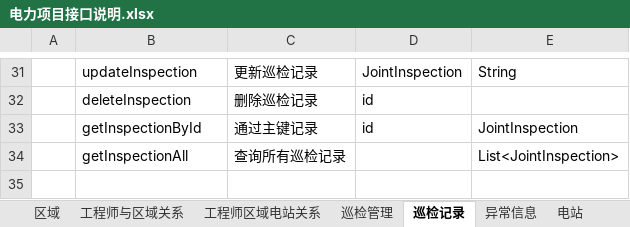
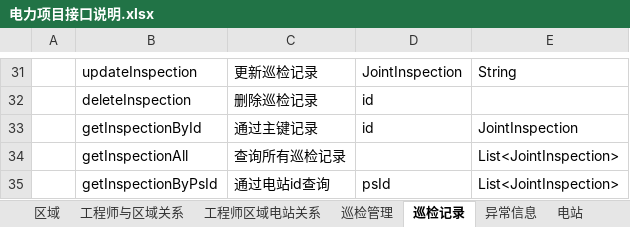
Before and after one commit to bjxiaowen/PSMS, an Excel workbook: WebRoot/folders/电力项目接口说明.xlsx, sheet 巡检记录, drawn as a sheet; only a part is shown, gaps mark what is left out; values as stored, in another font and other column widths than the file's, no borders; the diff names each change by its address in the sheet, - before the commit and + after, or states it on an @@ line.

```diff
--- a/WebRoot/folders/电力项目接口说明.xlsx (sheet 巡检记录)
+++ b/WebRoot/folders/电力项目接口说明.xlsx (sheet 巡检记录)
+row 35:  | getInspectionByPsId | 通过电站id查询 | psId | List<JointInspection>
```
Also changed, not shown: sheet 巡检管理, 11 other files.
